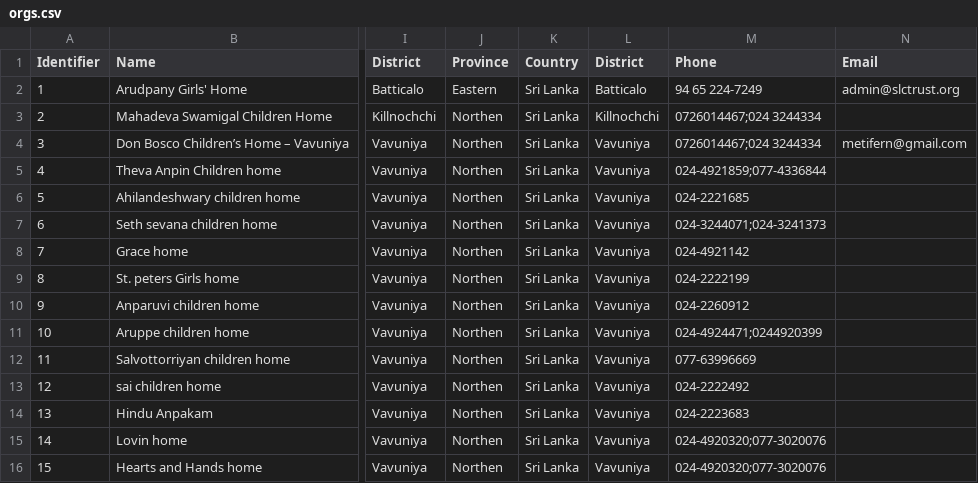
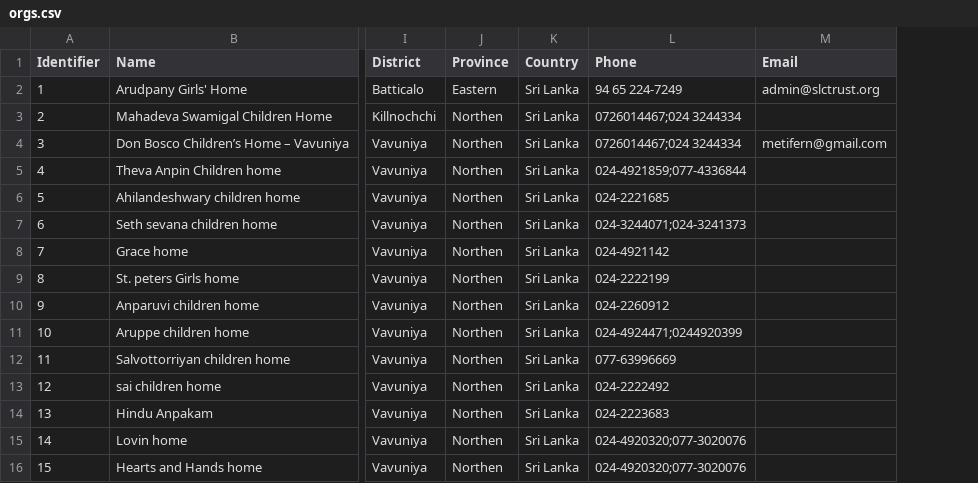
Before and after one commit to Natkeeran/nf_ontology, a CSV file: scripts/orgs.csv, drawn as a sheet; only a part is shown, gaps mark what is left out; the diff names each change by its address in the sheet, - before the commit and + after, or states it on an @@ line.

```diff
--- a/scripts/orgs.csv
+++ b/scripts/orgs.csv
-column L (District), rows 2-16: Batticalo | Killnochchi | Vavuniya | Vavuniya | Vavuniya | Vavuniya | Vavuniya | Vavuniya | Vavuniya | Vavuniya | Vavuniya | Vavuniya | Vavuniya | Vavuniya | Vavuniya
```
Also changed, not shown: 2 other files.
